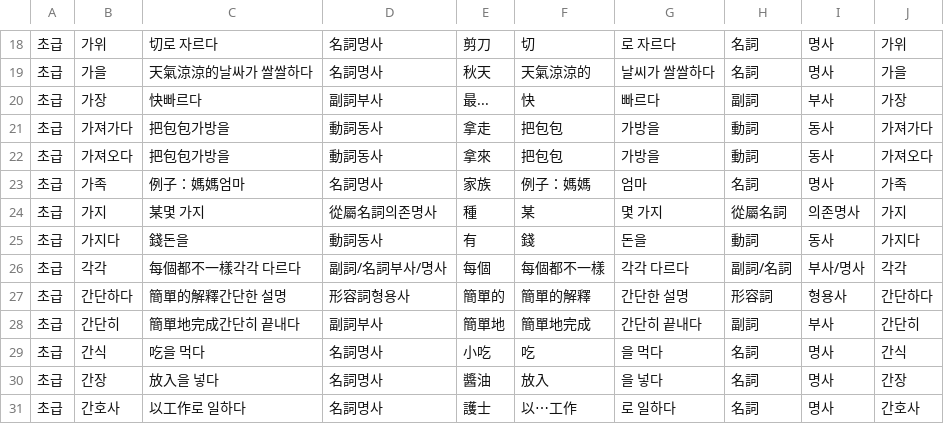
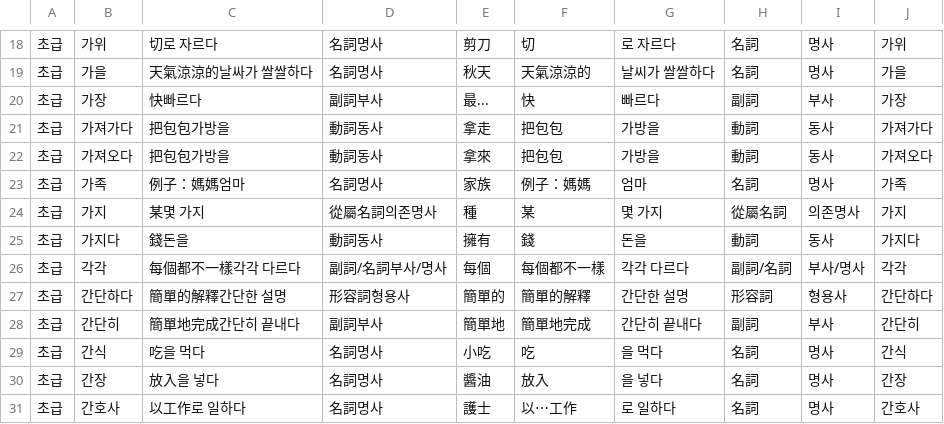
Before and after one commit to Baewoojakorlearners/Korean, a CSV file: Vocab - 초급(1,847) (4).csv, drawn as a sheet; only a part is shown, gaps mark what is left out.

Commit message:
Update Vocab - 초급(1,847) (4).csv

```diff
--- a/Vocab - 초급(1,847) (4).csv
+++ b/Vocab - 초급(1,847) (4).csv
@@ -24,3 +24,3 @@
 초급,가지,某몇 가지,從屬名詞의존명사,種,某,몇 가지,從屬名詞,의존명사,가지
-초급,가지다,錢돈을,動詞동사,有,錢,돈을,動詞,동사,가지다
+초급,가지다,錢돈을,動詞동사,擁有,錢,돈을,動詞,동사,가지다
 초급,각각,每個都不一樣각각 다르다,副詞/名詞부사/명사,每個,每個都不一樣,각각 다르다,副詞/名詞,부사/명사,각각
```
